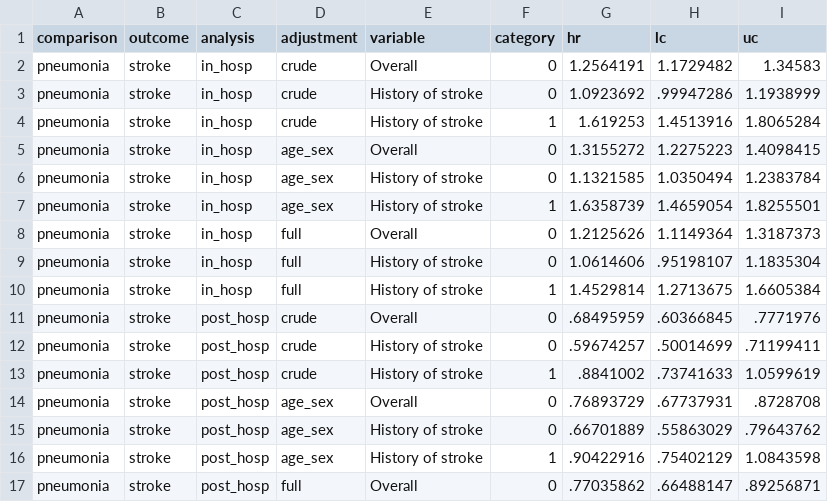
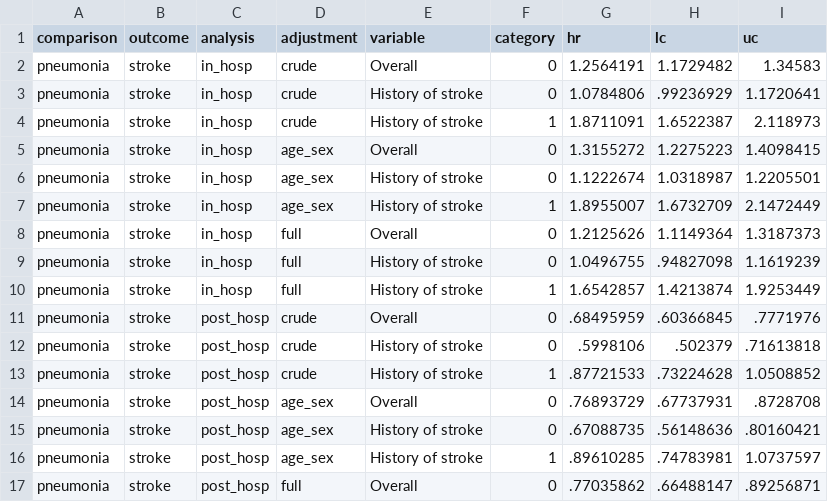
Before and after one commit to opensafely/post-covid-outcomes-research, a CSV file: released_output/cox_model_summary_pneumonia.csv, drawn as a sheet; only a part is shown; the diff covers the shown part only.

```diff
--- a/released_output/cox_model_summary_pneumonia.csv
+++ b/released_output/cox_model_summary_pneumonia.csv
@@ -2,16 +2,16 @@ comparison,outcome,analysis,adjustment,variable,category,hr,lc,uc
 pneumonia,stroke,in_hosp,crude,Overall,0,1.2564191,1.1729482,1.34583
-pneumonia,stroke,in_hosp,crude,History of stroke,0,1.0923692,.99947286,1.1938999
-pneumonia,stroke,in_hosp,crude,History of stroke,1,1.619253,1.4513916,1.8065284
+pneumonia,stroke,in_hosp,crude,History of stroke,0,1.0784806,.99236929,1.1720641
+pneumonia,stroke,in_hosp,crude,History of stroke,1,1.8711091,1.6522387,2.118973
 pneumonia,stroke,in_hosp,age_sex,Overall,0,1.3155272,1.2275223,1.4098415
-pneumonia,stroke,in_hosp,age_sex,History of stroke,0,1.1321585,1.0350494,1.2383784
-pneumonia,stroke,in_hosp,age_sex,History of stroke,1,1.6358739,1.4659054,1.8255501
+pneumonia,stroke,in_hosp,age_sex,History of stroke,0,1.1222674,1.0318987,1.2205501
+pneumonia,stroke,in_hosp,age_sex,History of stroke,1,1.8955007,1.6732709,2.1472449
 pneumonia,stroke,in_hosp,full,Overall,0,1.2125626,1.1149364,1.3187373
-pneumonia,stroke,in_hosp,full,History of stroke,0,1.0614606,.95198107,1.1835304
-pneumonia,stroke,in_hosp,full,History of stroke,1,1.4529814,1.2713675,1.6605384
+pneumonia,stroke,in_hosp,full,History of stroke,0,1.0496755,.94827098,1.1619239
+pneumonia,stroke,in_hosp,full,History of stroke,1,1.6542857,1.4213874,1.9253449
 pneumonia,stroke,post_hosp,crude,Overall,0,.68495959,.60366845,.7771976
-pneumonia,stroke,post_hosp,crude,History of stroke,0,.59674257,.50014699,.71199411
-pneumonia,stroke,post_hosp,crude,History of stroke,1,.8841002,.73741633,1.0599619
+pneumonia,stroke,post_hosp,crude,History of stroke,0,.5998106,.502379,.71613818
+pneumonia,stroke,post_hosp,crude,History of stroke,1,.87721533,.73224628,1.0508852
 pneumonia,stroke,post_hosp,age_sex,Overall,0,.76893729,.67737931,.8728708
-pneumonia,stroke,post_hosp,age_sex,History of stroke,0,.66701889,.55863029,.79643762
-pneumonia,stroke,post_hosp,age_sex,History of stroke,1,.90422916,.75402129,1.0843598
+pneumonia,stroke,post_hosp,age_sex,History of stroke,0,.67088735,.56148636,.80160421
+pneumonia,stroke,post_hosp,age_sex,History of stroke,1,.89610285,.74783981,1.0737597
 pneumonia,stroke,post_hosp,full,Overall,0,.77035862,.66488147,.89256871
```
Also changed, not shown: 132 edited cells elsewhere in this file, released_output/cox_model_summary_control_2019.csv, released_output/cox_model_summary_control_2020.csv, 3 other files.
